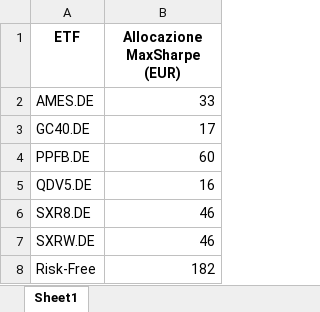
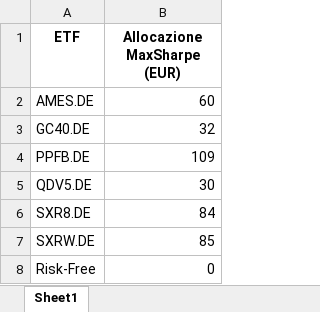
Before and after one commit to fede-giorgi/Markowitz-Portfolio-Optimization, an Excel workbook: portfolio.xlsx, sheet Sheet1, drawn as a sheet; values as stored, in another font and other column widths than the file's, no borders; the diff names each change by its address in the sheet, - before the commit and + after, or states it on an @@ line.

```diff
--- a/portfolio.xlsx (sheet Sheet1)
+++ b/portfolio.xlsx (sheet Sheet1)
-B2 (Allocazione MaxSharpe (EUR)): 33
+B2 (Allocazione MaxSharpe (EUR)): 60
-B3 (Allocazione MaxSharpe (EUR)): 17
+B3 (Allocazione MaxSharpe (EUR)): 32
-B4 (Allocazione MaxSharpe (EUR)): 60
+B4 (Allocazione MaxSharpe (EUR)): 109
-B5 (Allocazione MaxSharpe (EUR)): 16
+B5 (Allocazione MaxSharpe (EUR)): 30
-B6 (Allocazione MaxSharpe (EUR)): 46
+B6 (Allocazione MaxSharpe (EUR)): 84
-B7 (Allocazione MaxSharpe (EUR)): 46
+B7 (Allocazione MaxSharpe (EUR)): 85
-B8 (Allocazione MaxSharpe (EUR)): 182
+B8 (Allocazione MaxSharpe (EUR)): 0
```
Also changed, not shown: 3 other files.
